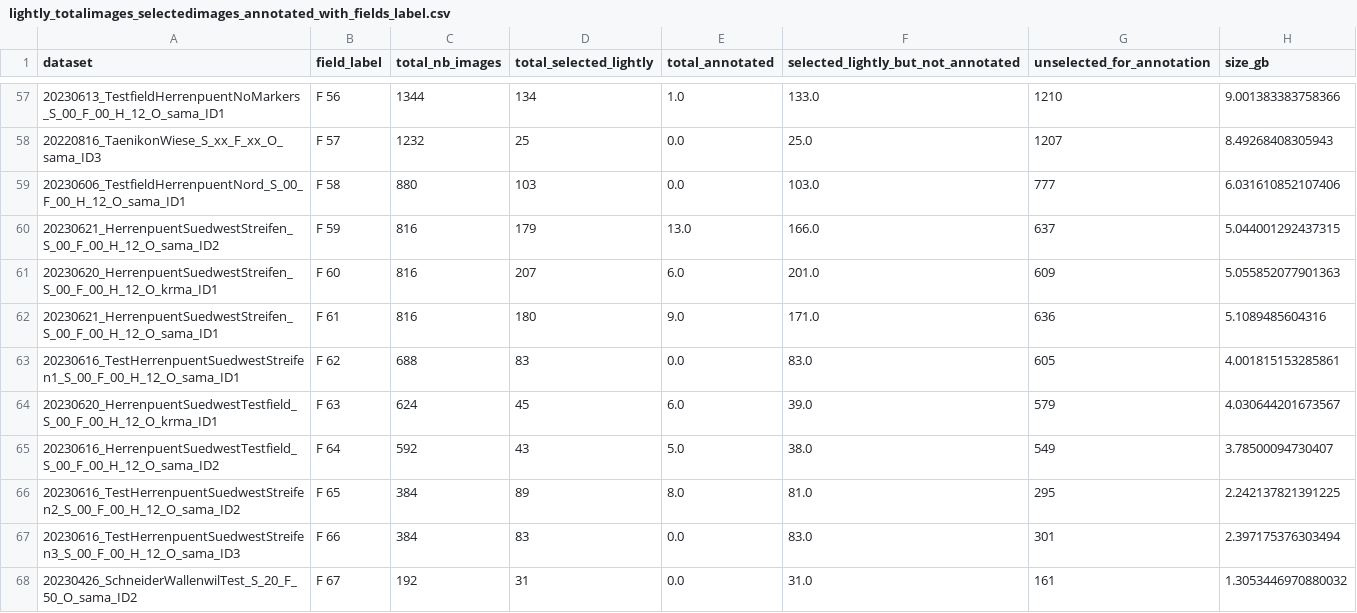
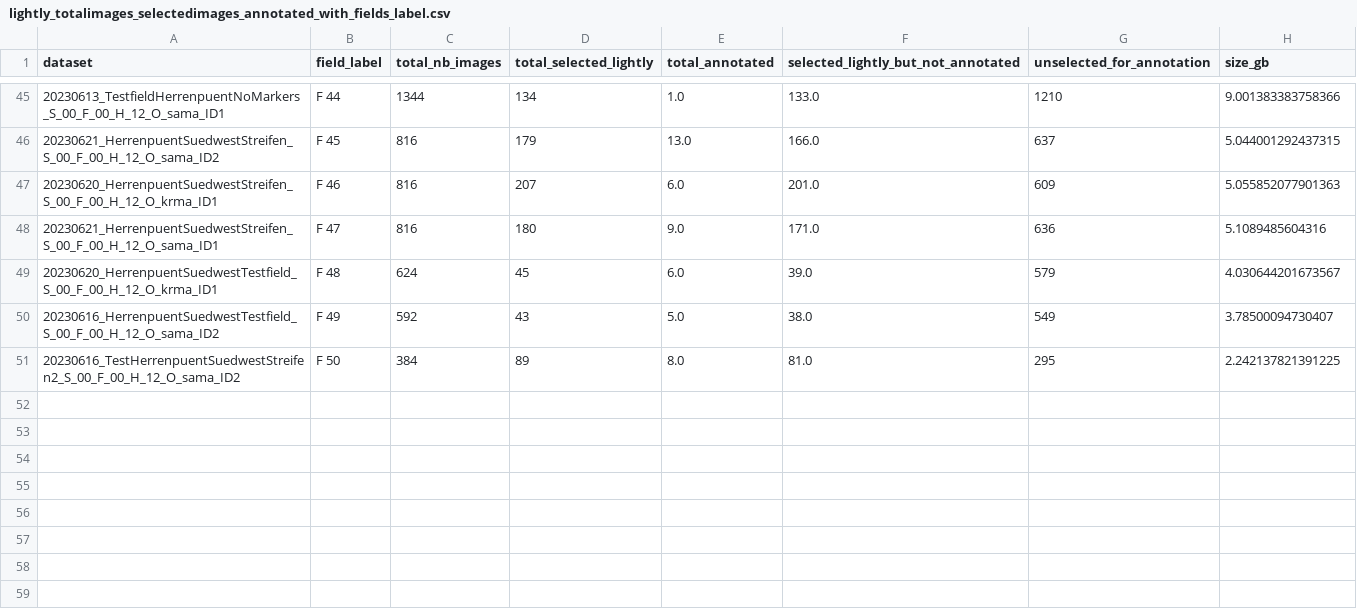
Before and after one commit to agroscope-ch/Rumex, a CSV file: assets/lightly_totalimages_selectedimages_annotated_with_fields_label.csv, drawn as a sheet; only a part is shown, gaps mark what is left out; the diff covers the shown part only.

```diff
--- a/assets/lightly_totalimages_selectedimages_annotated_with_fields_label.csv
+++ b/assets/lightly_totalimages_selectedimages_annotated_with_fields_label.csv
@@ -57,12 +45,7 @@ dataset,field_label,total_nb_images,total_selected_lightly,total_annotated,selec
-20230613_TestfieldHerrenpuentNoMarkers_S_00_F_00_H_12_O_sama_ID1,F 56,1344,134,1.0,133.0,1210,9.001383383758366
-20220816_TaenikonWiese_S_xx_F_xx_O_sama_ID3,F 57,1232,25,0.0,25.0,1207,8.49268408305943
-20230606_TestfieldHerrenpuentNord_S_00_F_00_H_12_O_sama_ID1,F 58,880,103,0.0,103.0,777,6.031610852107406
-20230621_HerrenpuentSuedwestStreifen_S_00_F_00_H_12_O_sama_ID2,F 59,816,179,13.0,166.0,637,5.044001292437315
-20230620_HerrenpuentSuedwestStreifen_S_00_F_00_H_12_O_krma_ID1,F 60,816,207,6.0,201.0,609,5.055852077901363
-20230621_HerrenpuentSuedwestStreifen_S_00_F_00_H_12_O_sama_ID1,F 61,816,180,9.0,171.0,636,5.1089485604316
-20230616_TestHerrenpuentSuedwestStreifen1_S_00_F_00_H_12_O_sama_ID1,F 62,688,83,0.0,83.0,605,4.001815153285861
-20230620_HerrenpuentSuedwestTestfield_S_00_F_00_H_12_O_krma_ID1,F 63,624,45,6.0,39.0,579,4.030644201673567
-20230616_HerrenpuentSuedwestTestfield_S_00_F_00_H_12_O_sama_ID2,F 64,592,43,5.0,38.0,549,3.78500094730407
-20230616_TestHerrenpuentSuedwestStreifen2_S_00_F_00_H_12_O_sama_ID2,F 65,384,89,8.0,81.0,295,2.242137821391225
-20230616_TestHerrenpuentSuedwestStreifen3_S_00_F_00_H_12_O_sama_ID3,F 66,384,83,0.0,83.0,301,2.397175376303494
-20230426_SchneiderWallenwilTest_S_20_F_50_O_sama_ID2,F 67,192,31,0.0,31.0,161,1.3053446970880032
+20230613_TestfieldHerrenpuentNoMarkers_S_00_F_00_H_12_O_sama_ID1,F 44,1344,134,1.0,133.0,1210,9.001383383758366
+20230621_HerrenpuentSuedwestStreifen_S_00_F_00_H_12_O_sama_ID2,F 45,816,179,13.0,166.0,637,5.044001292437315
+20230620_HerrenpuentSuedwestStreifen_S_00_F_00_H_12_O_krma_ID1,F 46,816,207,6.0,201.0,609,5.055852077901363
+20230621_HerrenpuentSuedwestStreifen_S_00_F_00_H_12_O_sama_ID1,F 47,816,180,9.0,171.0,636,5.1089485604316
+20230620_HerrenpuentSuedwestTestfield_S_00_F_00_H_12_O_krma_ID1,F 48,624,45,6.0,39.0,579,4.030644201673567
+20230616_HerrenpuentSuedwestTestfield_S_00_F_00_H_12_O_sama_ID2,F 49,592,43,5.0,38.0,549,3.78500094730407
+20230616_TestHerrenpuentSuedwestStreifen2_S_00_F_00_H_12_O_sama_ID2,F 50,384,89,8.0,81.0,295,2.242137821391225
```
Also changed, not shown: 12 removed rows and 42 edited cells elsewhere in this file, 9 other files.
